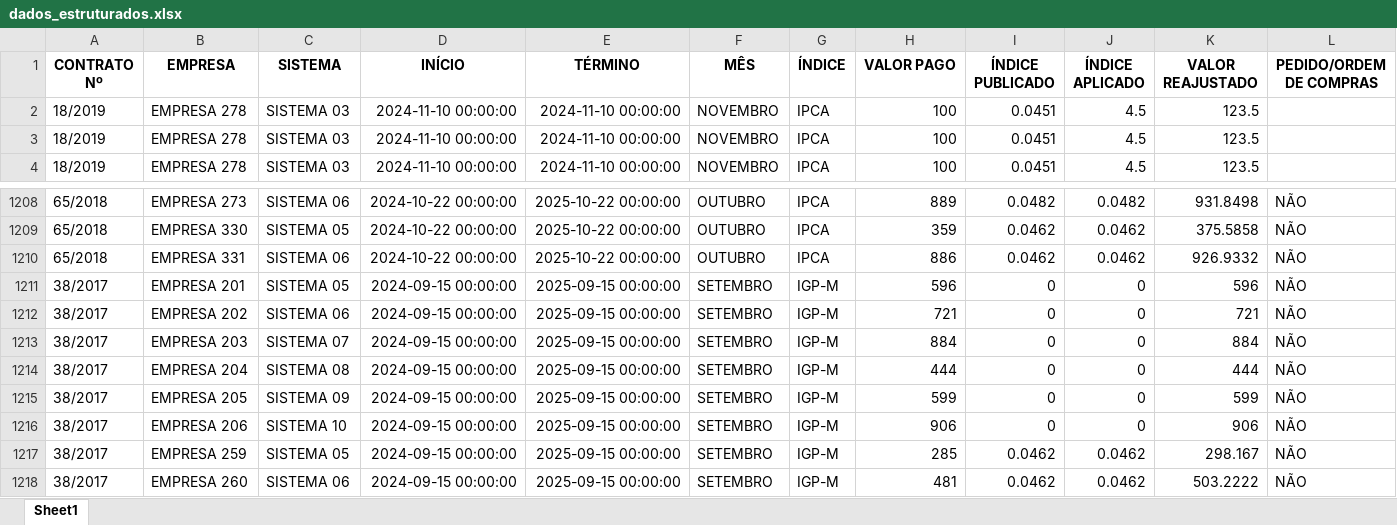
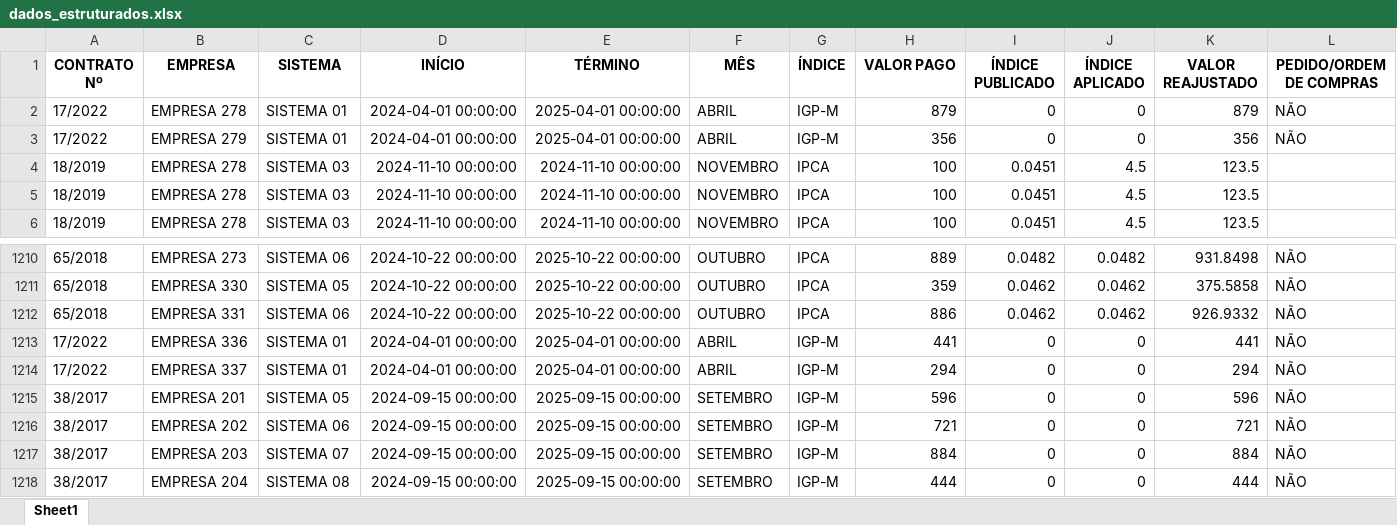
Before and after one commit to Gilmar-Alexandre/Work-Streamlit, an Excel workbook: Work-Dash/planilhas/dados_estruturados.xlsx, sheet Sheet1, drawn as a sheet; only a part is shown, gaps mark what is left out; the shorter side is filled out with more unchanged rows; values as stored, in another font and other column widths than the file's, no borders; rows hold the shown columns only; the diff names each change by its address in the sheet, - before the commit and + after, or states it on an @@ line.

```diff
--- a/Work-Dash/planilhas/dados_estruturados.xlsx (sheet Sheet1)
+++ b/Work-Dash/planilhas/dados_estruturados.xlsx (sheet Sheet1)
+row 2: 17/2022 | EMPRESA 278 | SISTEMA 01 | 2024-04-01 00:00:00 | 2025-04-01 00:00:00 | ABRIL | IGP-M | 879 | 0 | 0 | 879 | NÃO
+row 3: 17/2022 | EMPRESA 279 | SISTEMA 01 | 2024-04-01 00:00:00 | 2025-04-01 00:00:00 | ABRIL | IGP-M | 356 | 0 | 0 | 356 | NÃO
+row 1213: 17/2022 | EMPRESA 336 | SISTEMA 01 | 2024-04-01 00:00:00 | 2025-04-01 00:00:00 | ABRIL | IGP-M | 441 | 0 | 0 | 441 | NÃO
+row 1214: 17/2022 | EMPRESA 337 | SISTEMA 01 | 2024-04-01 00:00:00 | 2025-04-01 00:00:00 | ABRIL | IGP-M | 294 | 0 | 0 | 294 | NÃO
```
Also changed, not shown: Work-Dash/planilhas/2024.xlsx, 3 other files.
